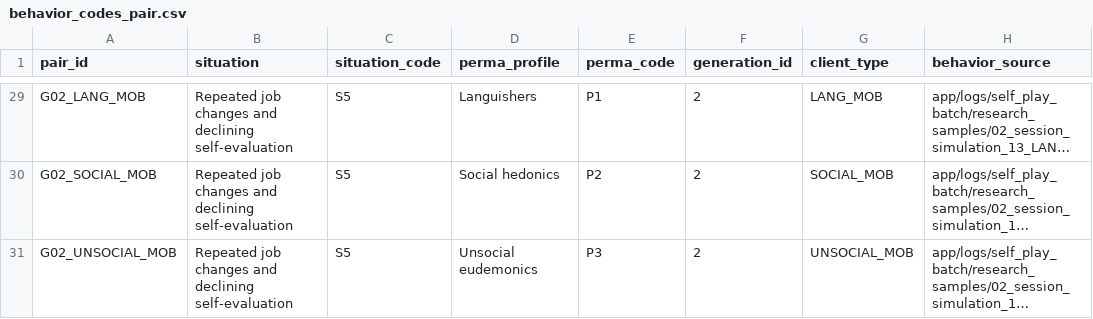
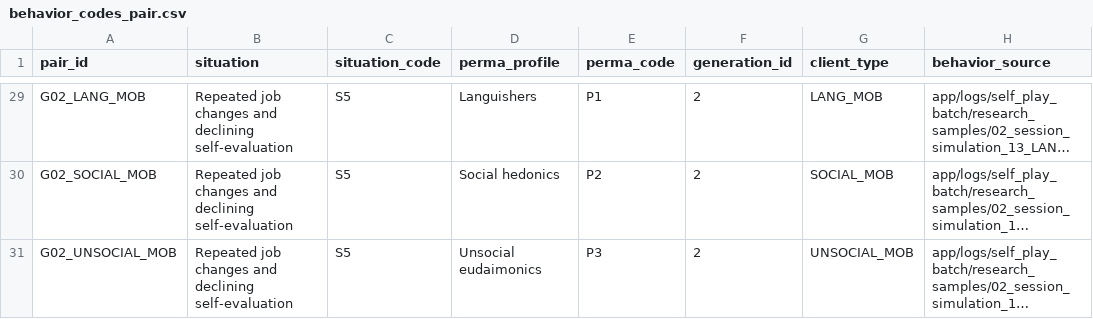
Before and after one commit to kiuchi-research/flourish_mi_perma_agents, a CSV file: results/sap_v3_7/01_analysis_datasets/behavior_codes_pair.csv, drawn as a sheet; only a part is shown, gaps mark what is left out; long unchanged cells end in …; the diff covers the shown part only; the diff names each change by its address in the sheet, - before the commit and + after, or states it on an @@ line.

```diff
--- a/results/sap_v3_7/01_analysis_datasets/behavior_codes_pair.csv
+++ b/results/sap_v3_7/01_analysis_datasets/behavior_codes_pair.csv
-D31 (perma_profile): Unsocial eudemonics
+D31 (perma_profile): Unsocial eudaimonics
```
Also changed, not shown: 9 edited cells elsewhere in this file, results/sap_v3_7/01_analysis_datasets/client_naturalness_context.csv, results/sap_v3_7/01_analysis_datasets/client_naturalness_pair_mean.csv, 7 other files.
